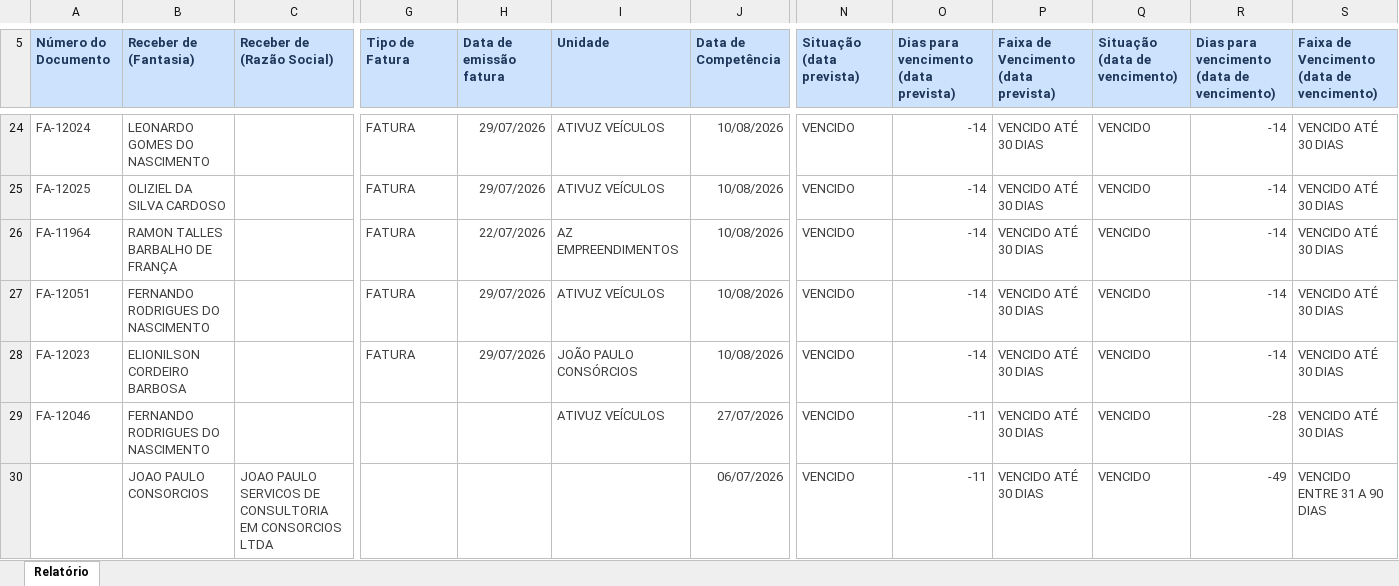
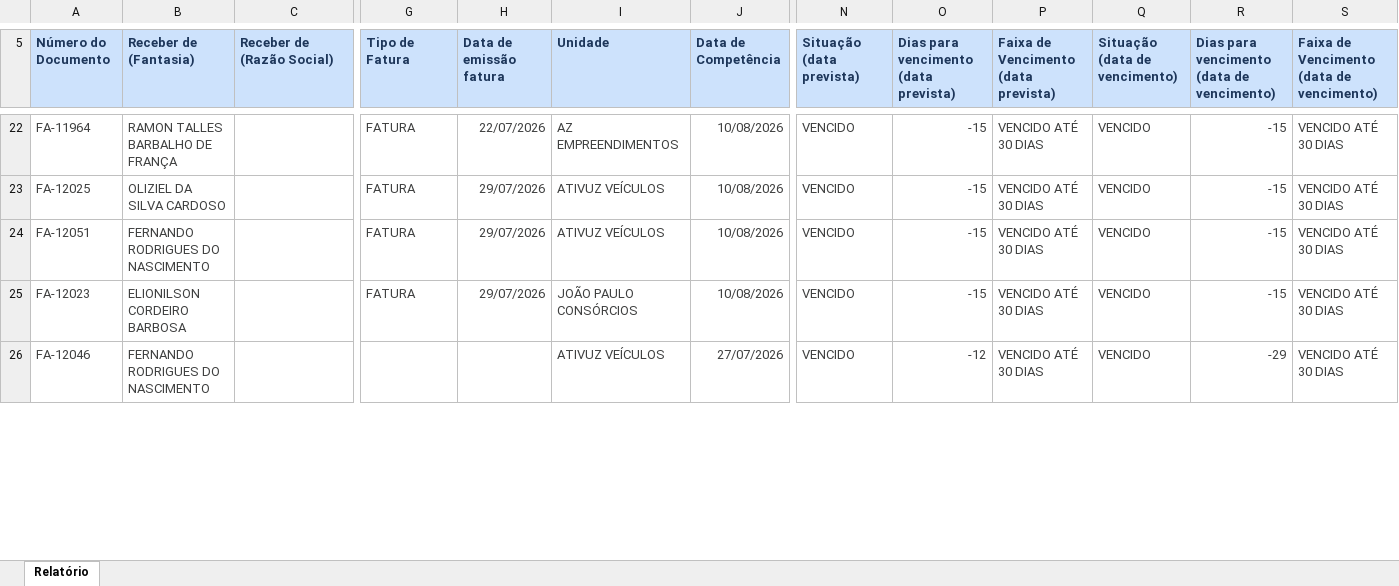
Before and after one commit to grupoativuz/Dashboard-Ativuz, an Excel workbook: planilhas/CONTAS-A-RECEBER.xlsx, sheet Relatório, drawn as a sheet; only a part is shown, gaps mark what is left out; values as stored, in another font and other column widths than the file's, no borders; removed rows and columns are numbered as before the commit, all else as after; rows hold the shown columns only; the diff covers the shown part only; the diff names each change by its address in the sheet, - before the commit and + after, or states it on an @@ line.

Commit message:
chore: atualiza CONTAS-A-RECEBER.xlsx via automação (Gmail)

```diff
--- a/planilhas/CONTAS-A-RECEBER.xlsx (sheet Relatório)
+++ b/planilhas/CONTAS-A-RECEBER.xlsx (sheet Relatório)
-A22 (Número do Documento): FA-12024
+A22 (Número do Documento): FA-11964
-B22 (Receber de (Fantasia)): LEONARDO GOMES DO NASCIMENTO
+B22 (Receber de (Fantasia)): RAMON TALLES BARBALHO DE FRANÇA
-H22 (Data de emissão fatura): 29/07/2026
+H22 (Data de emissão fatura): 22/07/2026
-I22 (Unidade): ATIVUZ VEÍCULOS
+I22 (Unidade): AZ EMPREENDIMENTOS
-O22:O23: -14
+O22:O23: -15
-R22:R23: -14
+R22:R23: -15
-row 26: FA-11964 | RAMON TALLES BARBALHO DE FRANÇA |  | FATURA | 22/07/2026 | AZ EMPREENDIMENTOS | 10/08/2026 | VENCIDO | -14 | VENCIDO ATÉ 30 DIAS | VENCIDO | -14 | VENCIDO ATÉ 30 DIAS
-O24:O25: -14
+O24:O25: -15
-R24:R25: -14
+R24:R25: -15
-O26: -11
+O26: -12
-R26: -28
+R26: -29
-row 30:  | JOAO PAULO CONSORCIOS | JOAO PAULO SERVICOS DE CONSULTORIA EM CONSORCIOS LTDA |  |  |  | 06/07/2026 | VENCIDO | -11 | VENCIDO ATÉ 30 DIAS | VENCIDO | -49 | VENCIDO ENTRE 31 A 90 DIAS
```
Also changed, not shown: 5 added rows, 6 removed rows and 178 edited cells elsewhere in this sheet.
